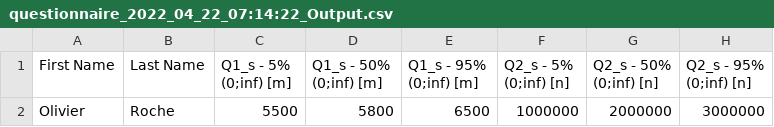
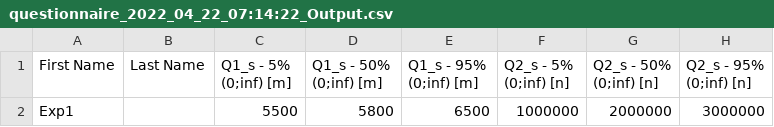
Before and after one commit to aletadini/createWebform, a CSV file: DATA/seed/questionnaire_2022_04_22_07:14:22_Output.csv, drawn as a sheet; only a part is shown; the diff names each change by its address in the sheet, - before the commit and + after, or states it on an @@ line.

Commit message:
Update questionnaire_2022_04_22_07:14:22_Output.csv

```diff
--- a/DATA/seed/questionnaire_2022_04_22_07:14:22_Output.csv
+++ b/DATA/seed/questionnaire_2022_04_22_07:14:22_Output.csv
-A2 (First Name): Olivier
+A2 (First Name): Exp1
-B2 (Last Name): Roche
+B2 (Last Name): (empty)
```
